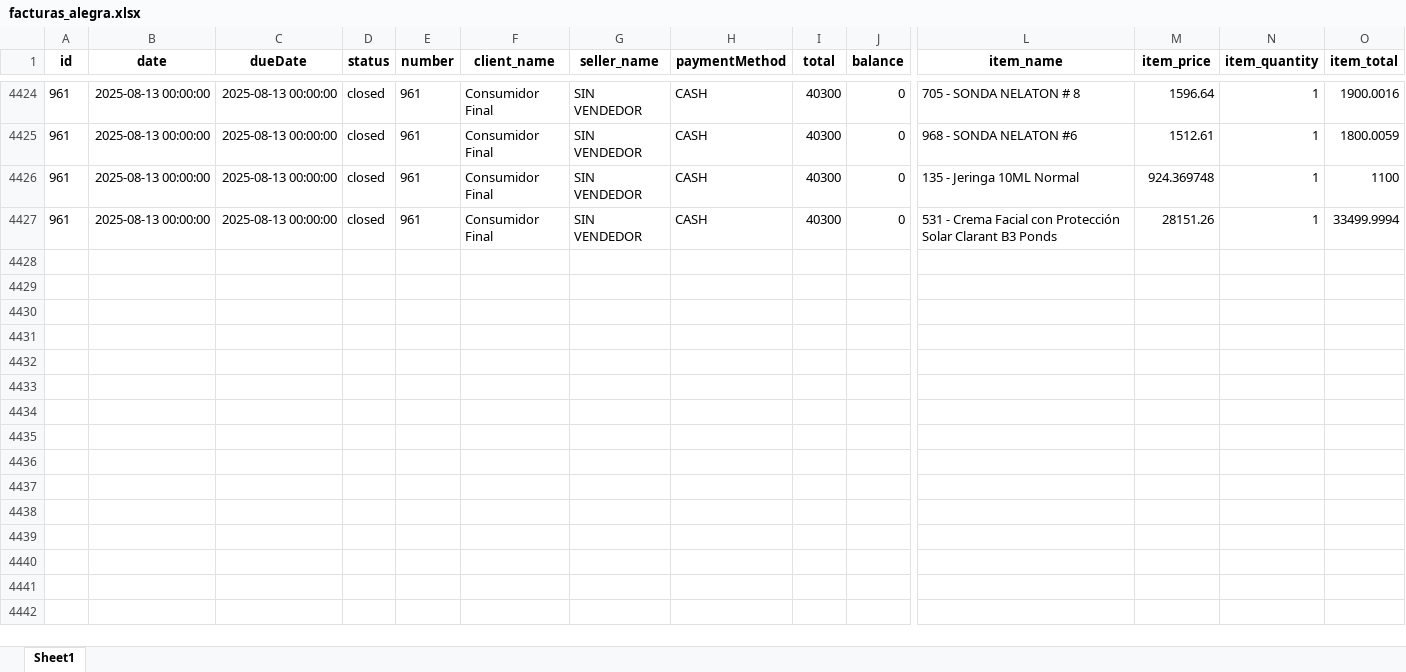
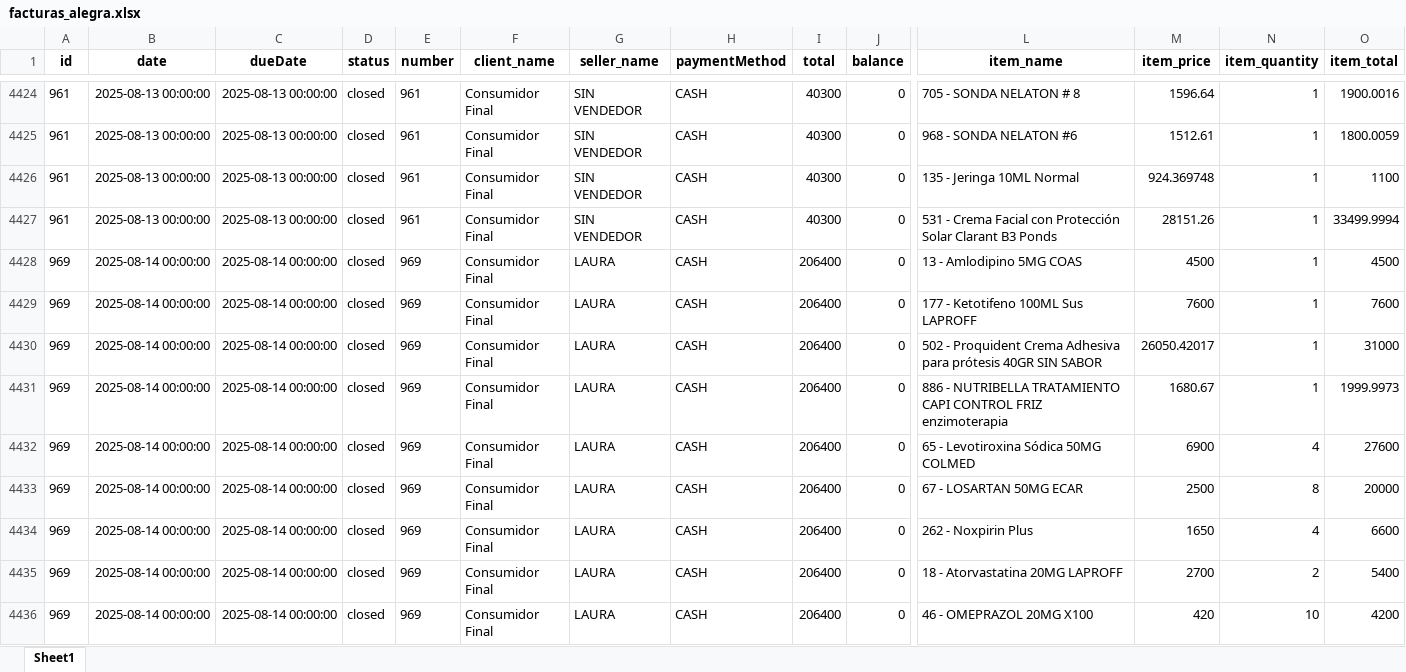
Before and after one commit to Sg0820/actualizar-facturas-alegra, an Excel workbook: facturas_alegra.xlsx, sheet Sheet1, drawn as a sheet; only a part is shown, gaps mark what is left out; values as stored, in another font and other column widths than the file's, no borders; rows hold the shown columns only; the diff covers the shown part only; the diff names each change by its address in the sheet, - before the commit and + after, or states it on an @@ line.

```diff
--- a/facturas_alegra.xlsx (sheet Sheet1)
+++ b/facturas_alegra.xlsx (sheet Sheet1)
+row 4428: 969 | 2025-08-14 00:00:00 | 2025-08-14 00:00:00 | closed | 969 | Consumidor Final | LAURA | CASH | 206400 | 0 | 13 - Amlodipino 5MG COAS | 4500 | 1 | 4500
+row 4429: 969 | 2025-08-14 00:00:00 | 2025-08-14 00:00:00 | closed | 969 | Consumidor Final | LAURA | CASH | 206400 | 0 | 177 - Ketotifeno 100ML Sus LAPROFF | 7600 | 1 | 7600
+row 4430: 969 | 2025-08-14 00:00:00 | 2025-08-14 00:00:00 | closed | 969 | Consumidor Final | LAURA | CASH | 206400 | 0 | 502 - Proquident Crema Adhesiva para prótesis 40GR SIN SABOR | 26050.42017 | 1 | 31000
+row 4431: 969 | 2025-08-14 00:00:00 | 2025-08-14 00:00:00 | closed | 969 | Consumidor Final | LAURA | CASH | 206400 | 0 | 886 - NUTRIBELLA TRATAMIENTO CAPI CONTROL FRIZ enzimoterapia | 1680.67 | 1 | 1999.9973
+row 4432: 969 | 2025-08-14 00:00:00 | 2025-08-14 00:00:00 | closed | 969 | Consumidor Final | LAURA | CASH | 206400 | 0 | 65 - Levotiroxina Sódica 50MG COLMED | 6900 | 4 | 27600
+row 4433: 969 | 2025-08-14 00:00:00 | 2025-08-14 00:00:00 | closed | 969 | Consumidor Final | LAURA | CASH | 206400 | 0 | 67 - LOSARTAN 50MG ECAR | 2500 | 8 | 20000
+row 4434: 969 | 2025-08-14 00:00:00 | 2025-08-14 00:00:00 | closed | 969 | Consumidor Final | LAURA | CASH | 206400 | 0 | 262 - Noxpirin Plus | 1650 | 4 | 6600
+row 4435: 969 | 2025-08-14 00:00:00 | 2025-08-14 00:00:00 | closed | 969 | Consumidor Final | LAURA | CASH | 206400 | 0 | 18 - Atorvastatina 20MG LAPROFF | 2700 | 2 | 5400
+row 4436: 969 | 2025-08-14 00:00:00 | 2025-08-14 00:00:00 | closed | 969 | Consumidor Final | LAURA | CASH | 206400 | 0 | 46 - OMEPRAZOL 20MG X100 | 420 | 10 | 4200
```
Also changed, not shown: 11 added rows elsewhere in this sheet, inventario_alegra.xlsx.
